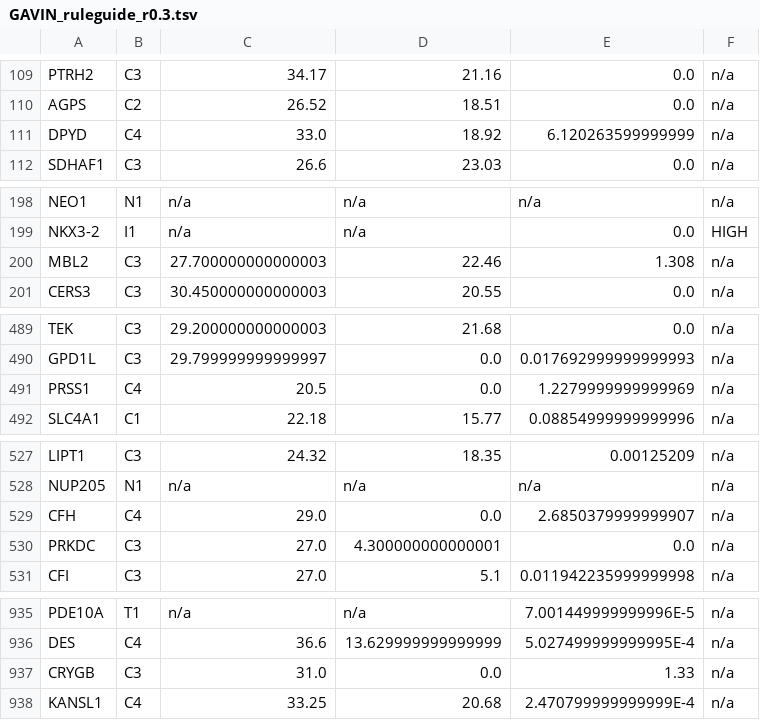
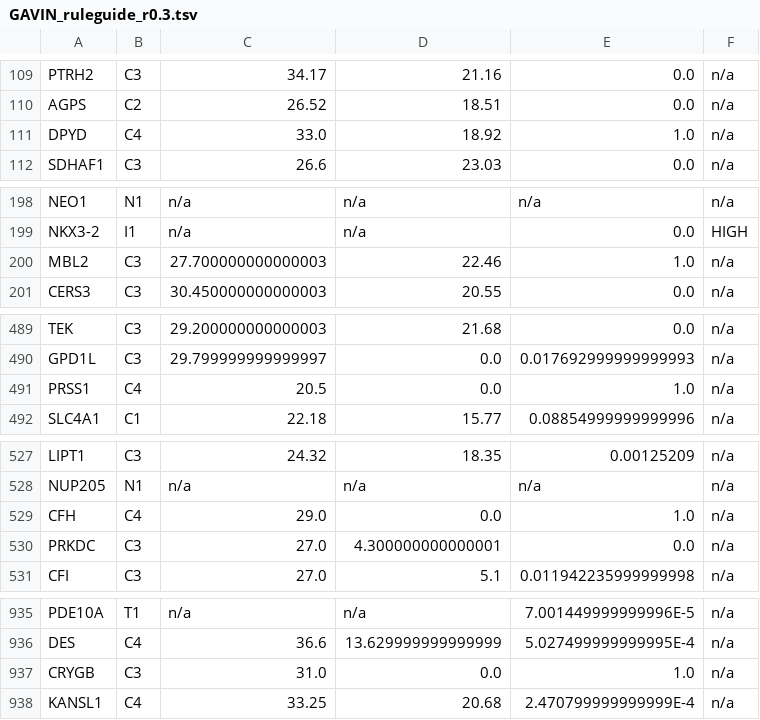
Before and after one commit to molgenis/gavin, a TSV file: data/predictions/GAVIN_ruleguide_r0.3.tsv, drawn as a sheet; only a part is shown, gaps mark what is left out; the diff covers the shown part only.

```diff
--- a/data/predictions/GAVIN_ruleguide_r0.3.tsv
+++ b/data/predictions/GAVIN_ruleguide_r0.3.tsv
@@ -110,3 +110,3 @@ PTRH2	C3	34.17	21.16	0.0	n/a
 AGPS	C2	26.52	18.51	0.0	n/a
-DPYD	C4	33.0	18.92	6.120263599999999	n/a
+DPYD	C4	33.0	18.92	1.0	n/a
 SDHAF1	C3	26.6	23.03	0.0	n/a
@@ -199,3 +199,3 @@ NEO1	N1	n/a	n/a	n/a	n/a
 NKX3-2	I1	n/a	n/a	0.0	HIGH
-MBL2	C3	27.700000000000003	22.46	1.308	n/a
+MBL2	C3	27.700000000000003	22.46	1.0	n/a
 CERS3	C3	30.450000000000003	20.55	0.0	n/a
@@ -490,3 +490,3 @@ TEK	C3	29.200000000000003	21.68	0.0	n/a
 GPD1L	C3	29.799999999999997	0.0	0.017692999999999993	n/a
-PRSS1	C4	20.5	0.0	1.2279999999999969	n/a
+PRSS1	C4	20.5	0.0	1.0	n/a
 SLC4A1	C1	22.18	15.77	0.08854999999999996	n/a
@@ -528,3 +528,3 @@ LIPT1	C3	24.32	18.35	0.00125209	n/a
 NUP205	N1	n/a	n/a	n/a	n/a
-CFH	C4	29.0	0.0	2.6850379999999907	n/a
+CFH	C4	29.0	0.0	1.0	n/a
 PRKDC	C3	27.0	4.300000000000001	0.0	n/a
@@ -936,3 +936,3 @@ PDE10A	T1	n/a	n/a	7.001449999999996E-5	n/a
 DES	C4	36.6	13.629999999999999	5.027499999999995E-4	n/a
-CRYGB	C3	31.0	0.0	1.33	n/a
+CRYGB	C3	31.0	0.0	1.0	n/a
 KANSL1	C4	33.25	20.68	2.470799999999999E-4	n/a
```
Also changed, not shown: 17 edited cells elsewhere in this file, data/predictions/GAVIN_ruleguide_r0.2.tsv, 1 other file.
